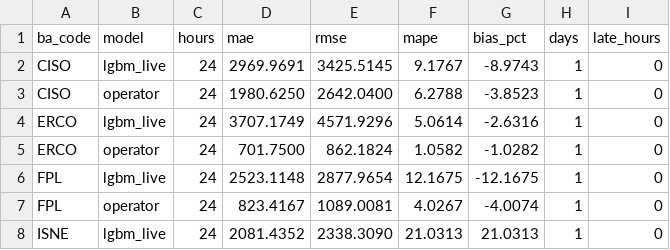
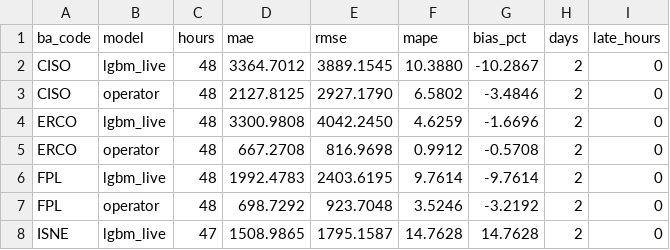
Before and after one commit to Rizzzyyy1/grid-demand-forecasting, a CSV file: scores/leaderboard.csv, drawn as a sheet; only a part is shown; the diff covers the shown part only.

```diff
--- a/scores/leaderboard.csv
+++ b/scores/leaderboard.csv
@@ -1,8 +1,8 @@
 ba_code,model,hours,mae,rmse,mape,bias_pct,days,late_hours
-CISO,lgbm_live,24,2969.9691,3425.5145,9.1767,-8.9743,1,0
-CISO,operator,24,1980.6250,2642.0400,6.2788,-3.8523,1,0
-ERCO,lgbm_live,24,3707.1749,4571.9296,5.0614,-2.6316,1,0
-ERCO,operator,24,701.7500,862.1824,1.0582,-1.0282,1,0
-FPL,lgbm_live,24,2523.1148,2877.9654,12.1675,-12.1675,1,0
-FPL,operator,24,823.4167,1089.0081,4.0267,-4.0074,1,0
-ISNE,lgbm_live,24,2081.4352,2338.3090,21.0313,21.0313,1,0
+CISO,lgbm_live,48,3364.7012,3889.1545,10.3880,-10.2867,2,0
+CISO,operator,48,2127.8125,2927.1790,6.5802,-3.4846,2,0
+ERCO,lgbm_live,48,3300.9808,4042.2450,4.6259,-1.6696,2,0
+ERCO,operator,48,667.2708,816.9698,0.9912,-0.5708,2,0
+FPL,lgbm_live,48,1992.4783,2403.6195,9.7614,-9.7614,2,0
+FPL,operator,48,698.7292,923.7048,3.5246,-3.2192,2,0
+ISNE,lgbm_live,47,1508.9865,1795.1587,14.7628,14.7628,2,0
```
Also changed, not shown: 78 edited cells elsewhere in this file, scores/daily.csv, 1 other file.
